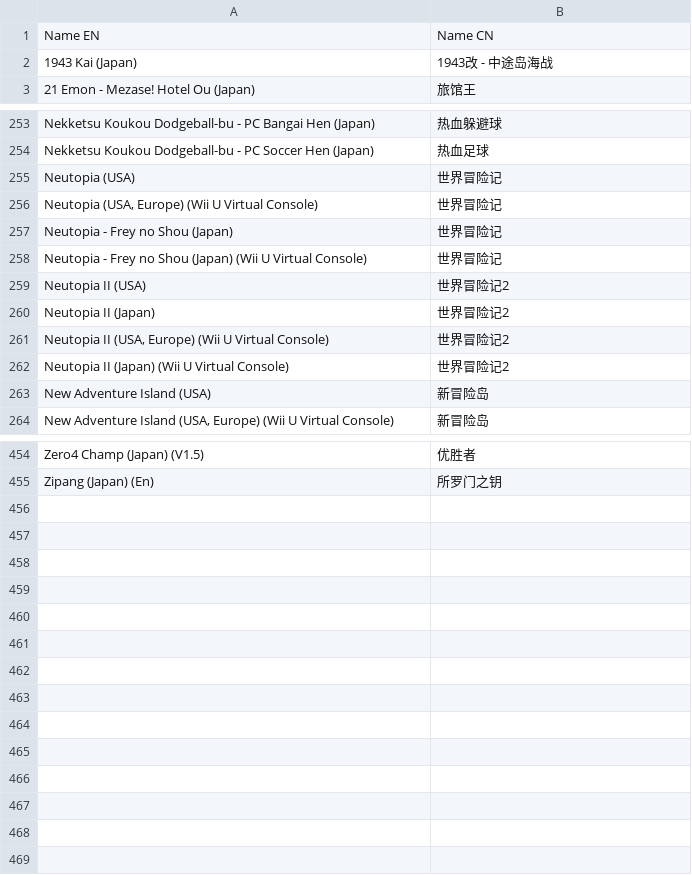
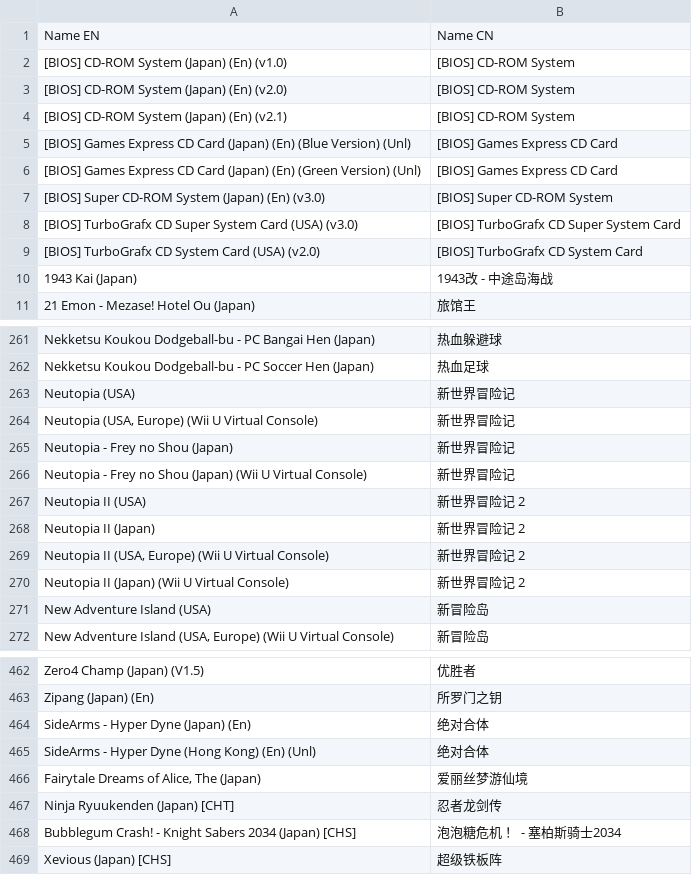
Before and after one commit to yingw/rom-name-cn, a CSV file: NEC - PC Engine - TurboGrafx-16.csv, drawn as a sheet; only a part is shown, gaps mark what is left out; the diff covers the shown part only.

```diff
--- a/NEC - PC Engine - TurboGrafx-16.csv
+++ b/NEC - PC Engine - TurboGrafx-16.csv
@@ -1,2 +1,10 @@
 Name EN,Name CN
+[BIOS] CD-ROM System (Japan) (En) (v1.0),[BIOS] CD-ROM System
+[BIOS] CD-ROM System (Japan) (En) (v2.0),[BIOS] CD-ROM System
+[BIOS] CD-ROM System (Japan) (En) (v2.1),[BIOS] CD-ROM System
+[BIOS] Games Express CD Card (Japan) (En) (Blue Version) (Unl),[BIOS] Games Express CD Card
+[BIOS] Games Express CD Card (Japan) (En) (Green Version) (Unl),[BIOS] Games Express CD Card
+[BIOS] Super CD-ROM System (Japan) (En) (v3.0),[BIOS] Super CD-ROM System
+[BIOS] TurboGrafx CD Super System Card (USA) (v3.0),[BIOS] TurboGrafx CD Super System Card
+[BIOS] TurboGrafx CD System Card (USA) (v2.0),[BIOS] TurboGrafx CD System Card
 1943 Kai (Japan),1943改 - 中途岛海战
@@ -254,10 +262,10 @@ Nekketsu Koukou Dodgeball-bu - PC Bangai Hen (Japan),热血躲避球
 Nekketsu Koukou Dodgeball-bu - PC Soccer Hen (Japan),热血足球
-Neutopia (USA),世界冒险记
-"Neutopia (USA, Europe) (Wii U Virtual Console)",世界冒险记
-Neutopia - Frey no Shou (Japan),世界冒险记
-Neutopia - Frey no Shou (Japan) (Wii U Virtual Console),世界冒险记
-Neutopia II (USA),世界冒险记2
-Neutopia II (Japan),世界冒险记2
-"Neutopia II (USA, Europe) (Wii U Virtual Console)",世界冒险记2
-Neutopia II (Japan) (Wii U Virtual Console),世界冒险记2
+Neutopia (USA),新世界冒险记
+"Neutopia (USA, Europe) (Wii U Virtual Console)",新世界冒险记
+Neutopia - Frey no Shou (Japan),新世界冒险记
+Neutopia - Frey no Shou (Japan) (Wii U Virtual Console),新世界冒险记
+Neutopia II (USA),新世界冒险记 2
+Neutopia II (Japan),新世界冒险记 2
+"Neutopia II (USA, Europe) (Wii U Virtual Console)",新世界冒险记 2
+Neutopia II (Japan) (Wii U Virtual Console),新世界冒险记 2
 New Adventure Island (USA),新冒险岛
@@ -455 +463,7 @@ Zero4 Champ (Japan) (V1.5),优胜者
 Zipang (Japan) (En),所罗门之钥
+SideArms - Hyper Dyne (Japan) (En),绝对合体
+SideArms - Hyper Dyne (Hong Kong) (En) (Unl),绝对合体
+"Fairytale Dreams of Alice, The (Japan)",爱丽丝梦游仙境
+Ninja Ryuukenden (Japan) [CHT],忍者龙剑传
+Bubblegum Crash! - Knight Sabers 2034 (Japan) [CHS],泡泡糖危机 ！ - 塞柏斯骑士2034
+Xevious (Japan) [CHS],超级铁板阵
```
Also changed, not shown: 56 edited cells elsewhere in this file, Atari - Atari 2600.csv, Nintendo - GameCube.csv, 39 other files.
